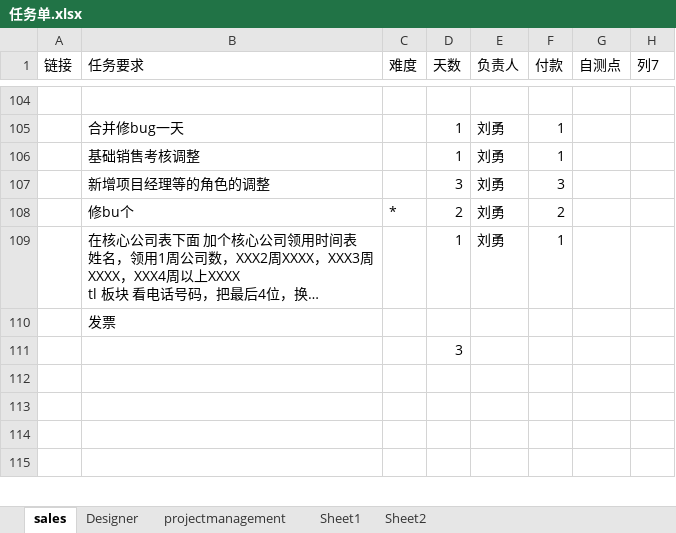
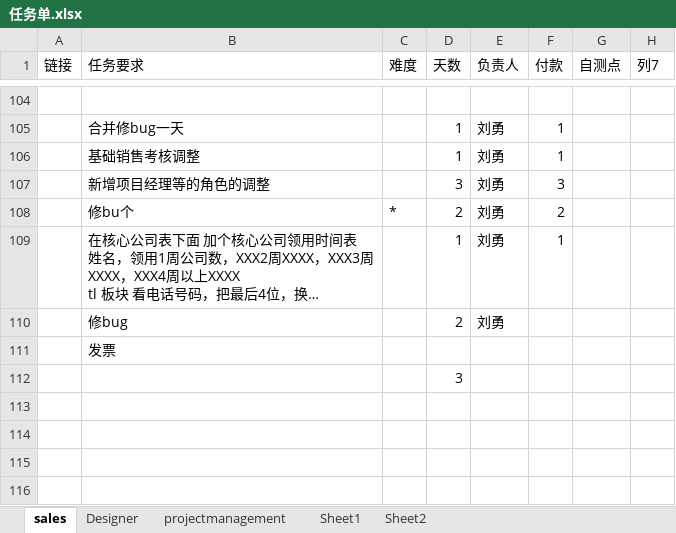
Before and after one commit to andrearustia6/cdmc-sales, an Excel workbook: Tasks/任务单.xlsx, sheet sales, drawn as a sheet; only a part is shown, gaps mark what is left out; long unchanged cells end in …; values as stored, in another font and other column widths than the file's, no borders; the diff names each change by its address in the sheet, - before the commit and + after, or states it on an @@ line.

```diff
--- a/Tasks/任务单.xlsx (sheet sales)
+++ b/Tasks/任务单.xlsx (sheet sales)
+row 110:  | 修bug |  | 2 | 刘勇
```
Also changed, not shown: sheet Designer.
